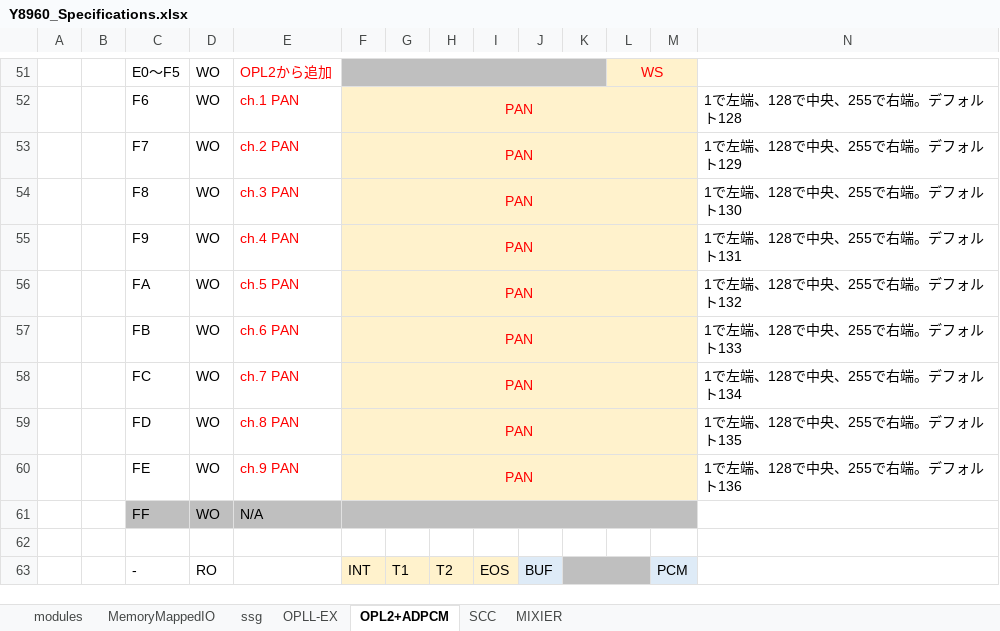
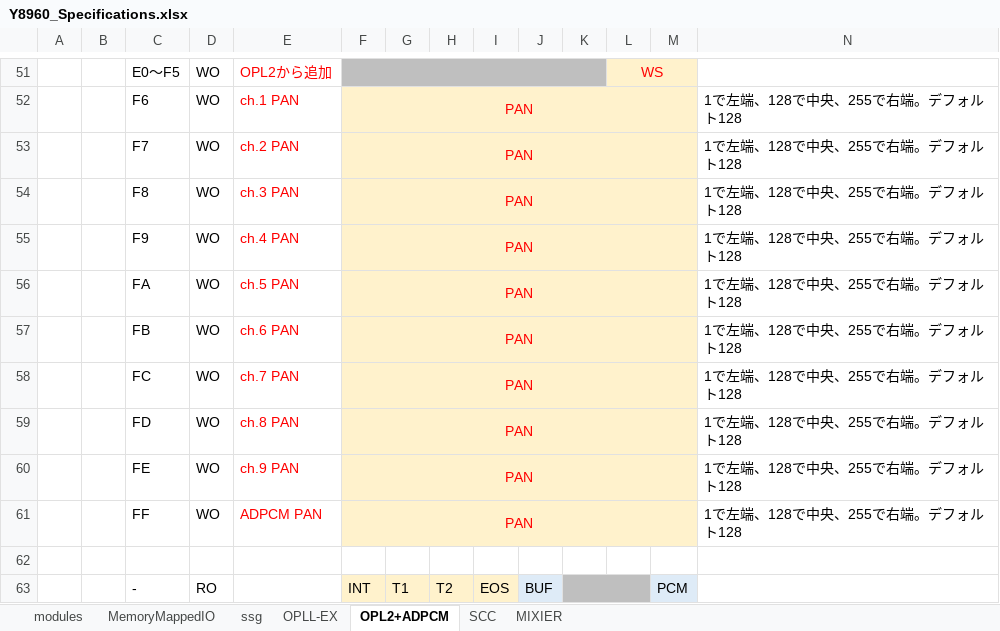
Before and after one commit to PanykSystem/Y8960_Cartridge, an Excel workbook: doc/spec/Y8960_Specifications.xlsx, sheet OPL2+ADPCM, drawn as a sheet; only a part is shown, gaps mark what is left out; values as stored, in another font and other column widths than the file's, no borders; the diff names each change by its address in the sheet, - before the commit and + after, or states it on an @@ line.

Commit message:
Updated

```diff
--- a/doc/spec/Y8960_Specifications.xlsx (sheet OPL2+ADPCM)
+++ b/doc/spec/Y8960_Specifications.xlsx (sheet OPL2+ADPCM)
-N53: 1で左端、128で中央、255で右端。デフォルト129
+N53: 1で左端、128で中央、255で右端。デフォルト128
-N54: 1で左端、128で中央、255で右端。デフォルト130
+N54: 1で左端、128で中央、255で右端。デフォルト128
-N55: 1で左端、128で中央、255で右端。デフォルト131
+N55: 1で左端、128で中央、255で右端。デフォルト128
-N56: 1で左端、128で中央、255で右端。デフォルト132
+N56: 1で左端、128で中央、255で右端。デフォルト128
-N57: 1で左端、128で中央、255で右端。デフォルト133
+N57: 1で左端、128で中央、255で右端。デフォルト128
-N58: 1で左端、128で中央、255で右端。デフォルト134
+N58: 1で左端、128で中央、255で右端。デフォルト128
-N59: 1で左端、128で中央、255で右端。デフォルト135
+N59: 1で左端、128で中央、255で右端。デフォルト128
-N60: 1で左端、128で中央、255で右端。デフォルト136
+N60: 1で左端、128で中央、255で右端。デフォルト128
-C61:E61 fill: #BFBFBF
+C61:E61 fill: none
-E61: N/A
+E61: ADPCM PAN
-E61 text colour: black
+E61 text colour: #FF0000
-F61: (empty)
+F61: PAN
-F61:M61 fill: #BFBFBF
+F61:M61 fill: #FFF2CC
-N61: (empty)
+N61: 1で左端、128で中央、255で右端。デフォルト128
```
